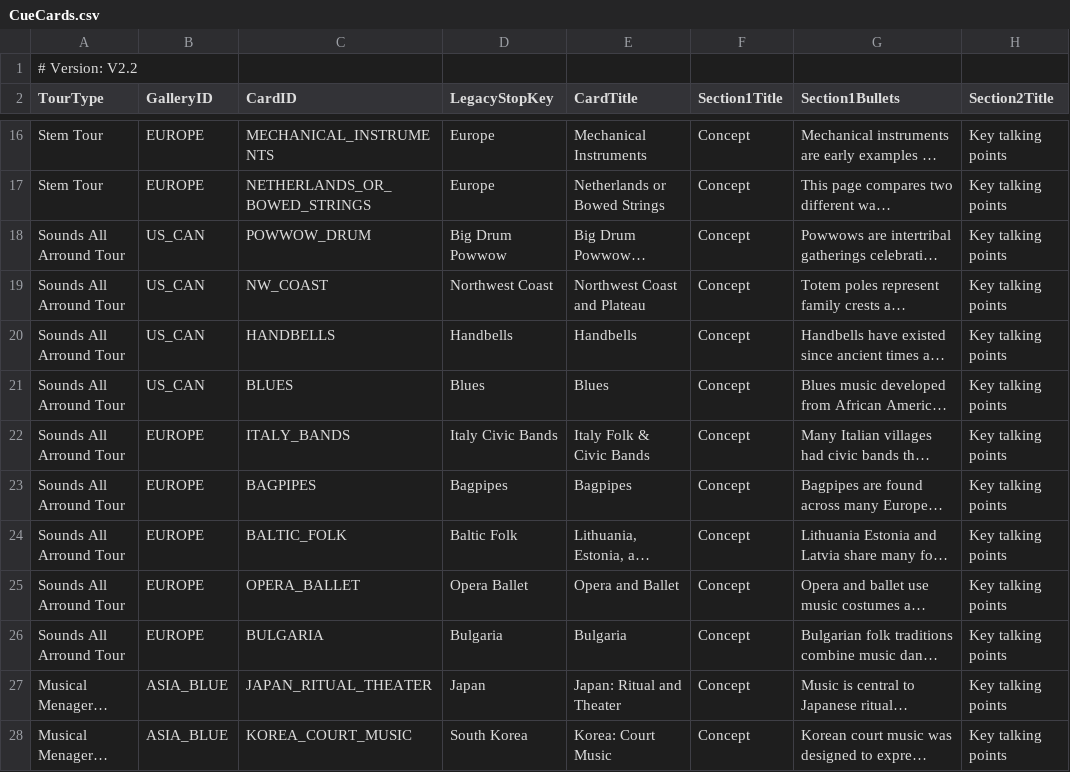
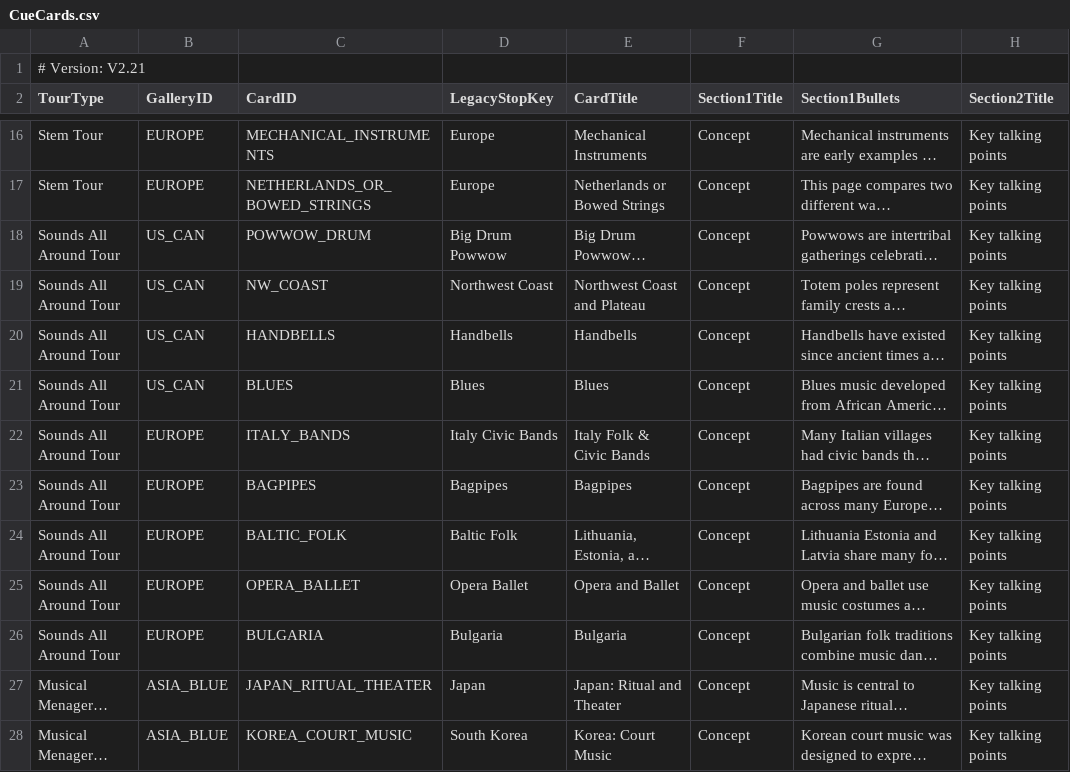
Before and after one commit to KerryOlsson/toursync-data, a CSV file: CueCards.csv, drawn as a sheet; only a part is shown, gaps mark what is left out; long unchanged cells end in …; the diff names each change by its address in the sheet, - before the commit and + after, or states it on an @@ line.

```diff
--- a/CueCards.csv
+++ b/CueCards.csv
-A1 (TourType): # Version: V2.2
+A1 (TourType): # Version: V2.21
-A18:A26 (TourType): Sounds All Arround Tour
+A18:A26 (TourType): Sounds All Around Tour
```
Also changed, not shown: Tour Timings.csv.
